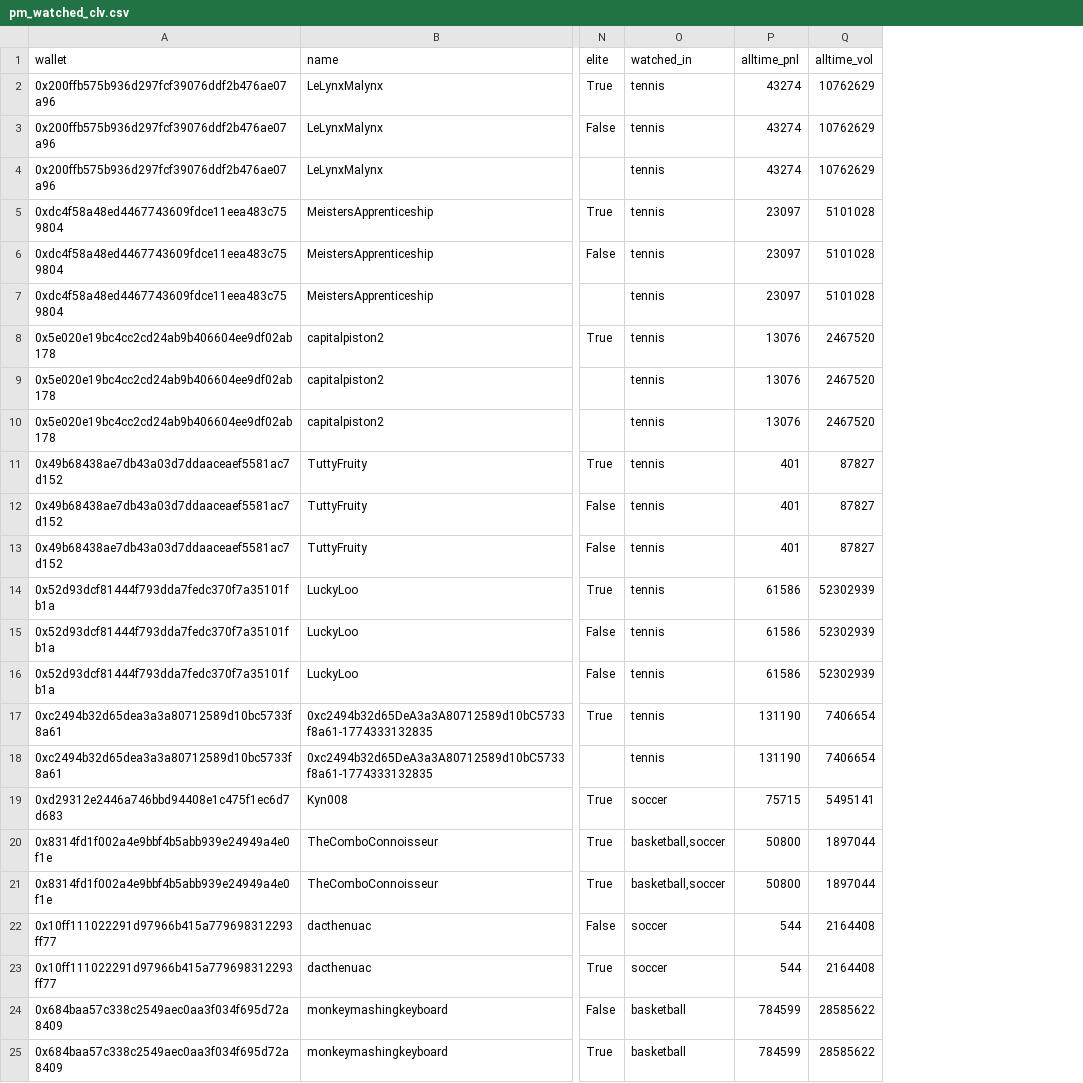
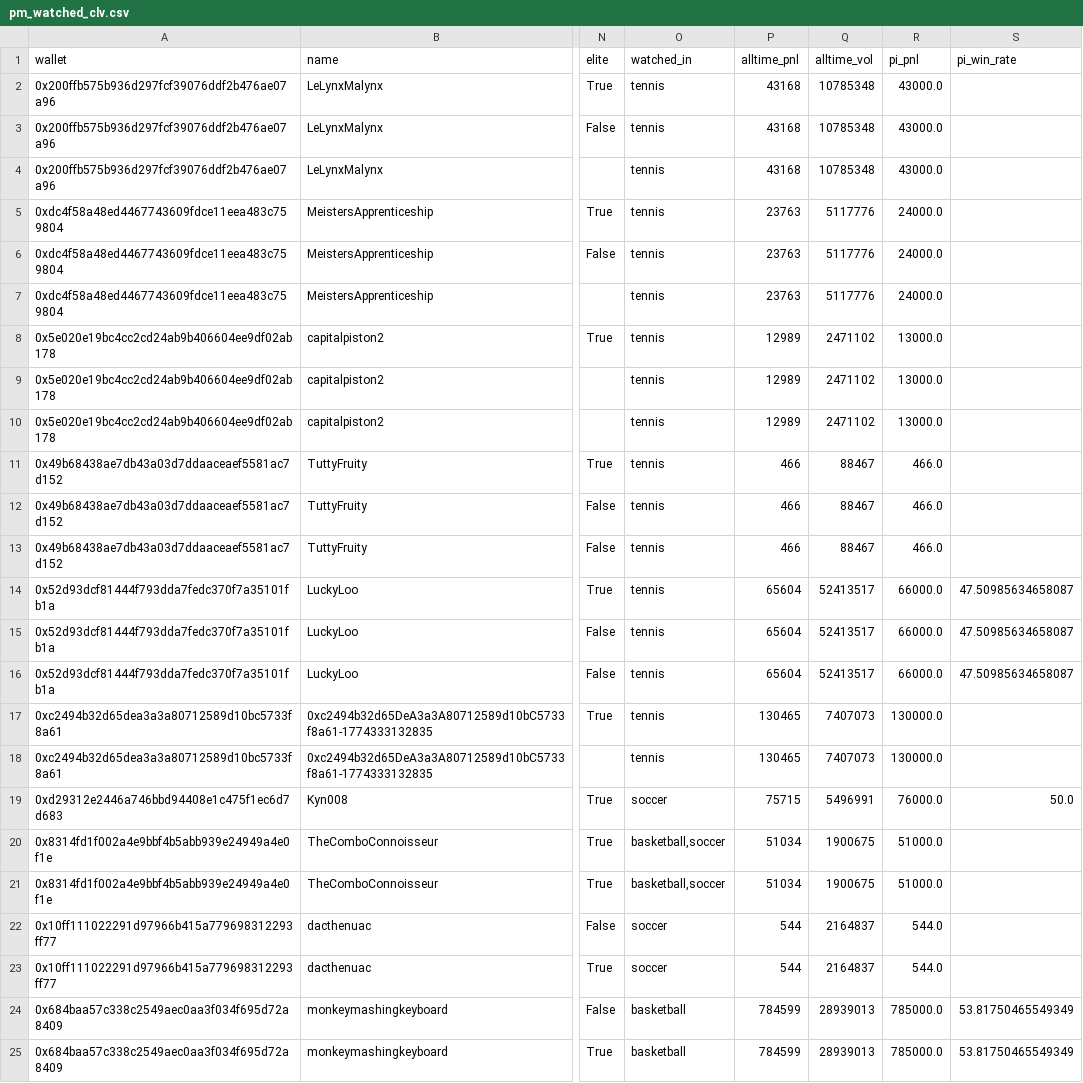
Before and after one commit to karlewaczko/TennisSharpBot, a CSV file: data/processed/pm_watched_clv.csv, drawn as a sheet; only a part is shown, gaps mark what is left out; the diff names each change by its address in the sheet, - before the commit and + after, or states it on an @@ line.

```diff
--- a/data/processed/pm_watched_clv.csv
+++ b/data/processed/pm_watched_clv.csv
+column R (pi_pnl), rows 2-25: 43000.0 | 43000.0 | 43000.0 | 24000.0 | 24000.0 | 24000.0 | 13000.0 | 13000.0 | 13000.0 | 466.0 | 466.0 | 466.0 | 66000.0 | 66000.0 | 66000.0 | 130000.0 | 130000.0 | 76000.0 | 51000.0 | 51000.0 | 544.0 | 544.0 | 785000.0 | 785000.0
+column S (pi_win_rate), rows 14-25: 47.50985634658087 | 47.50985634658087 | 47.50985634658087 |  |  | 50.0 |  |  |  |  | 53.81750465549349 | 53.81750465549349
-P2:P4 (alltime_pnl): 43274
+P2:P4 (alltime_pnl): 43168
-Q2:Q4 (alltime_vol): 10762629
+Q2:Q4 (alltime_vol): 10785348
-P5:P7 (alltime_pnl): 23097
+P5:P7 (alltime_pnl): 23763
-Q5:Q7 (alltime_vol): 5101028
+Q5:Q7 (alltime_vol): 5117776
-P8:P10 (alltime_pnl): 13076
+P8:P10 (alltime_pnl): 12989
-Q8:Q10 (alltime_vol): 2467520
+Q8:Q10 (alltime_vol): 2471102
-P11:P13 (alltime_pnl): 401
+P11:P13 (alltime_pnl): 466
-Q11:Q13 (alltime_vol): 87827
+Q11:Q13 (alltime_vol): 88467
-P14:P16 (alltime_pnl): 61586
+P14:P16 (alltime_pnl): 65604
-Q14:Q16 (alltime_vol): 52302939
+Q14:Q16 (alltime_vol): 52413517
-P17:P18 (alltime_pnl): 131190
+P17:P18 (alltime_pnl): 130465
-Q17:Q18 (alltime_vol): 7406654
+Q17:Q18 (alltime_vol): 7407073
-Q19 (alltime_vol): 5495141
+Q19 (alltime_vol): 5496991
-P20:P21 (alltime_pnl): 50800
+P20:P21 (alltime_pnl): 51034
-Q20:Q21 (alltime_vol): 1897044
+Q20:Q21 (alltime_vol): 1900675
-Q22:Q23 (alltime_vol): 2164408
+Q22:Q23 (alltime_vol): 2164837
-Q24:Q25 (alltime_vol): 28585622
+Q24:Q25 (alltime_vol): 28939013
```
Also changed, not shown: data/processed/pm_basketball_traders.csv, data/processed/pm_soccer_traders.csv, 16 other files.
